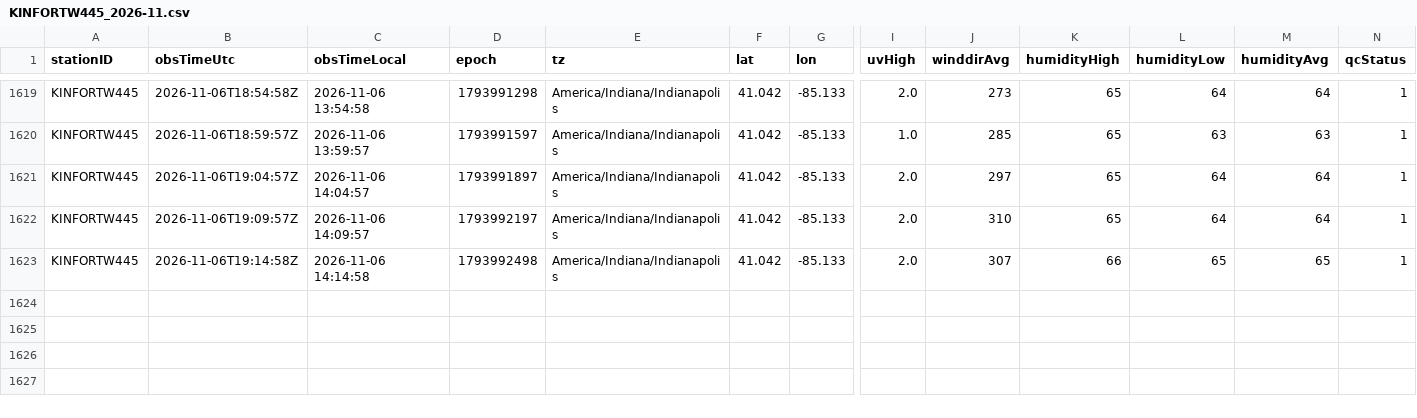
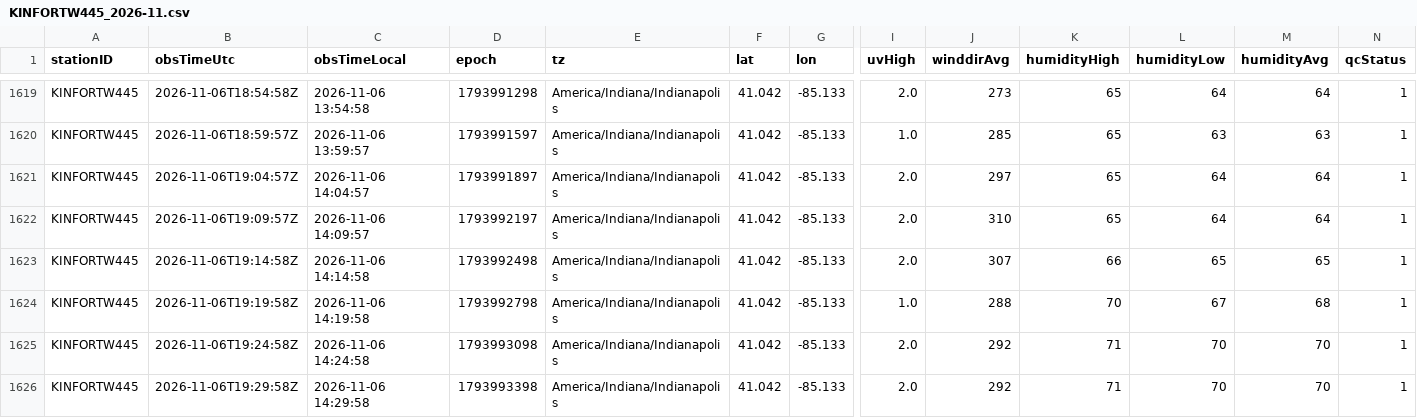
Before and after one commit to derrikidennis/scattered-showers, a CSV file: assets/readings/KINFORTW445_2026-11.csv, drawn as a sheet; only a part is shown, gaps mark what is left out; rows hold the shown columns only; the diff names each change by its address in the sheet, - before the commit and + after, or states it on an @@ line.

```diff
--- a/assets/readings/KINFORTW445_2026-11.csv
+++ b/assets/readings/KINFORTW445_2026-11.csv
+row 1624: KINFORTW445 | 2026-11-06T19:19:58Z | 2026-11-06 14:19:58 | 1793992798 | America/Indiana/Indianapolis | 41.042 | -85.133 | 1.0 | 288 | 70 | 67 | 68 | 1
+row 1625: KINFORTW445 | 2026-11-06T19:24:58Z | 2026-11-06 14:24:58 | 1793993098 | America/Indiana/Indianapolis | 41.042 | -85.133 | 2.0 | 292 | 71 | 70 | 70 | 1
+row 1626: KINFORTW445 | 2026-11-06T19:29:58Z | 2026-11-06 14:29:58 | 1793993398 | America/Indiana/Indianapolis | 41.042 | -85.133 | 2.0 | 292 | 71 | 70 | 70 | 1
```
Also changed, not shown: assets/readings/IKINGS702_2026-11.csv, assets/readings/KTXELGIN136_2026-11.csv, 3 other files.
